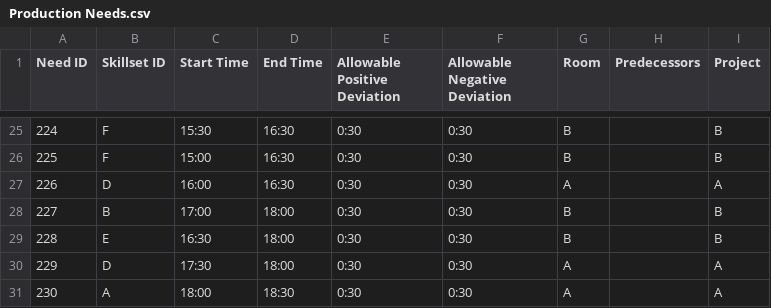
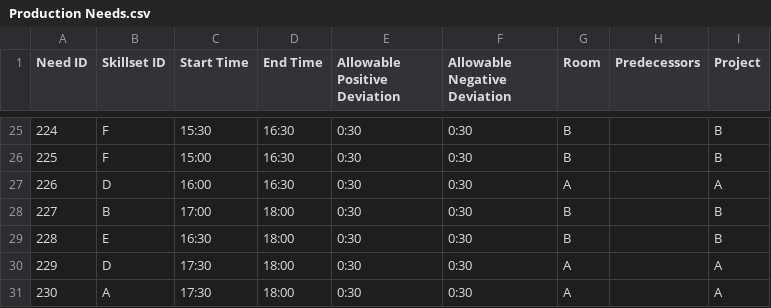
Before and after one commit to enxilin/workforce-allocation, a CSV file: demo_Mon/Production Needs.csv, drawn as a sheet; only a part is shown, gaps mark what is left out.

Commit message:
Update Production Needs.csv

```diff
--- a/demo_Mon/Production Needs.csv
+++ b/demo_Mon/Production Needs.csv
@@ -30,2 +30,2 @@ Need ID,Skillset ID,Start Time,End Time,Allowable Positive Deviation,Allowable N
 229,D,17:30,18:00,0:30,0:30,A,,A
-230,A,18:00,18:30,0:30,0:30,A,,A
+230,A,17:30,18:00,0:30,0:30,A,,A
```
